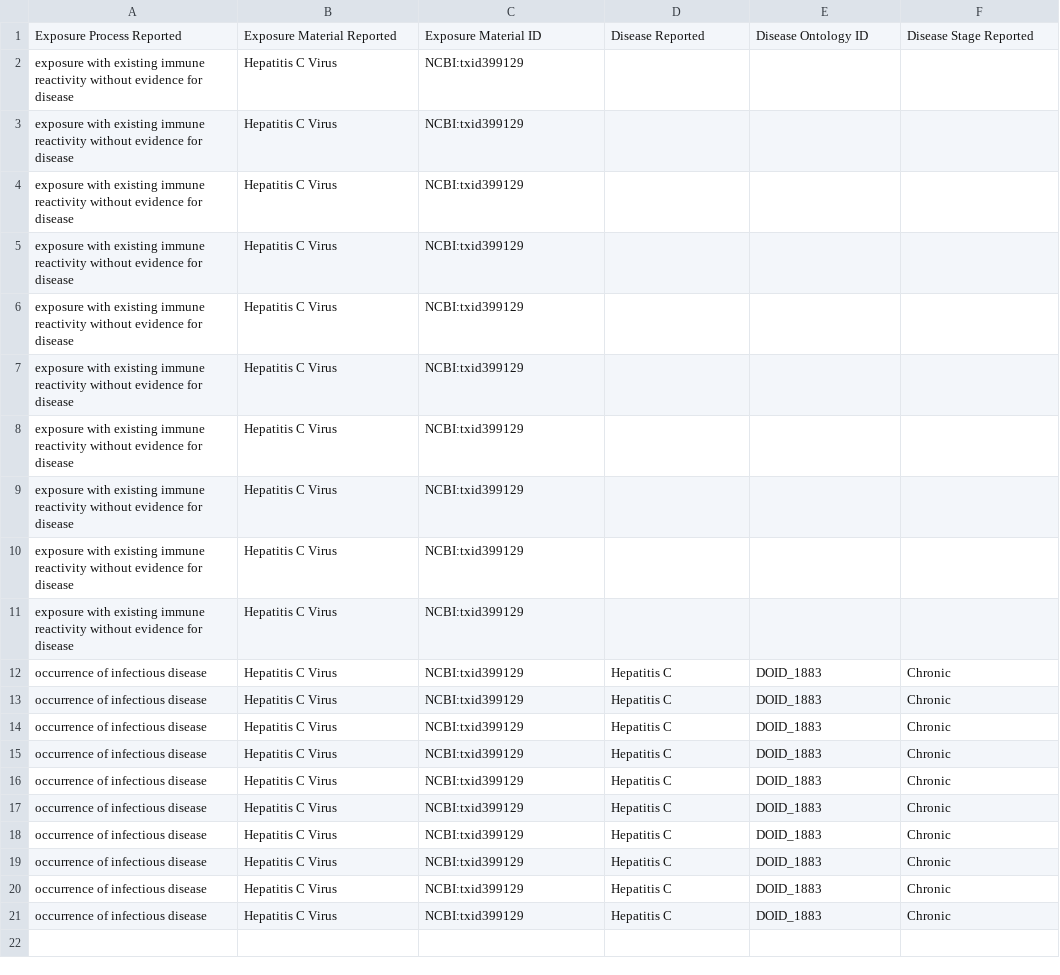
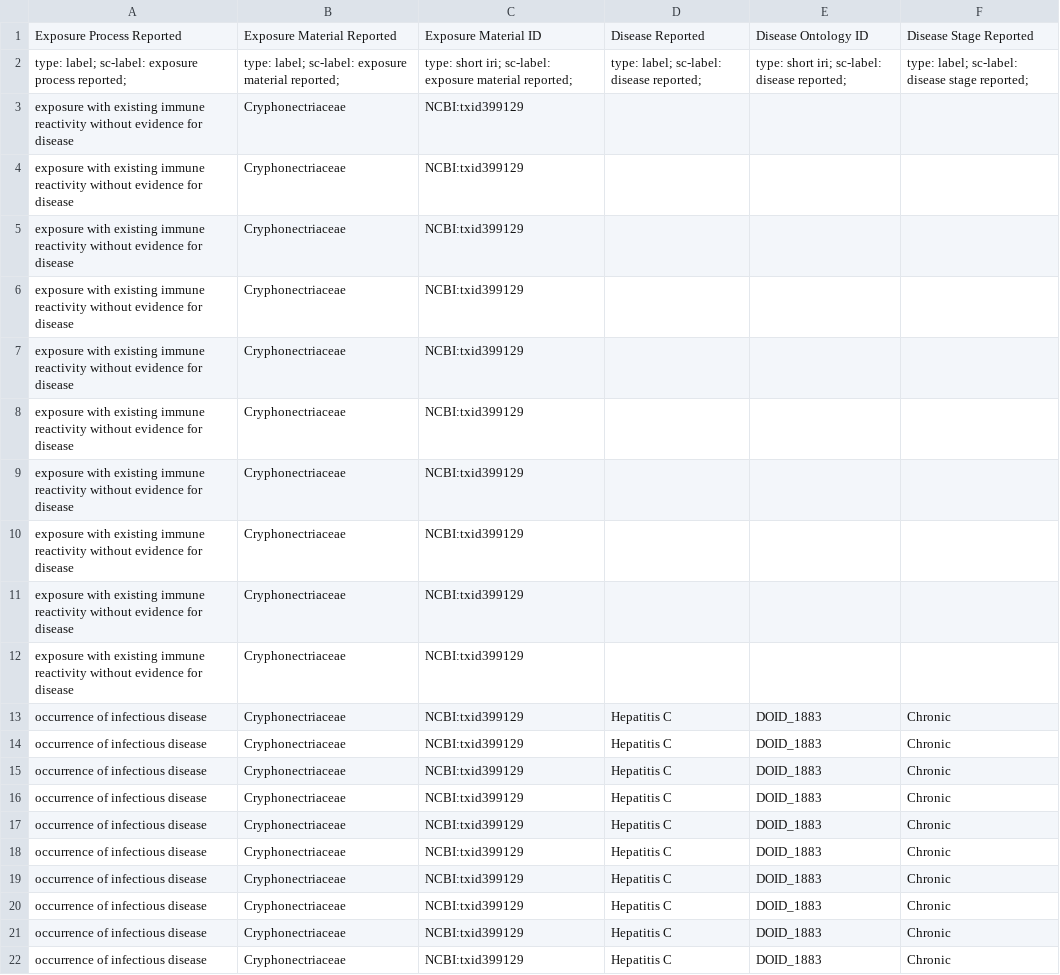
Before and after one commit to ontodev/robot, a CSV file: docs/examples/immune_exposures.csv, drawn as a sheet.

Commit message:
remove direct ncbi taxonomy references and add logic for retrieving and parsing a template row from the csv data

```diff
--- a/docs/examples/immune_exposures.csv
+++ b/docs/examples/immune_exposures.csv
@@ -1,21 +1,22 @@
 "Exposure Process Reported","Exposure Material Reported","Exposure Material ID","Disease Reported","Disease Ontology ID","Disease Stage Reported"
-"exposure with existing immune reactivity without evidence for disease","Hepatitis C Virus","NCBI:txid399129",,,
-"exposure with existing immune reactivity without evidence for disease","Hepatitis C Virus","NCBI:txid399129",,,
-"exposure with existing immune reactivity without evidence for disease","Hepatitis C Virus","NCBI:txid399129",,,
-"exposure with existing immune reactivity without evidence for disease","Hepatitis C Virus","NCBI:txid399129",,,
-"exposure with existing immune reactivity without evidence for disease","Hepatitis C Virus","NCBI:txid399129",,,
-"exposure with existing immune reactivity without evidence for disease","Hepatitis C Virus","NCBI:txid399129",,,
-"exposure with existing immune reactivity without evidence for disease","Hepatitis C Virus","NCBI:txid399129",,,
-"exposure with existing immune reactivity without evidence for disease","Hepatitis C Virus","NCBI:txid399129",,,
-"exposure with existing immune reactivity without evidence for disease","Hepatitis C Virus","NCBI:txid399129",,,
-"exposure with existing immune reactivity without evidence for disease","Hepatitis C Virus","NCBI:txid399129",,,
-"occurrence of infectious disease","Hepatitis C Virus","NCBI:txid399129","Hepatitis C","DOID_1883","Chronic"
-"occurrence of infectious disease","Hepatitis C Virus","NCBI:txid399129","Hepatitis C","DOID_1883","Chronic"
-"occurrence of infectious disease","Hepatitis C Virus","NCBI:txid399129","Hepatitis C","DOID_1883","Chronic"
-"occurrence of infectious disease","Hepatitis C Virus","NCBI:txid399129","Hepatitis C","DOID_1883","Chronic"
-"occurrence of infectious disease","Hepatitis C Virus","NCBI:txid399129","Hepatitis C","DOID_1883","Chronic"
-"occurrence of infectious disease","Hepatitis C Virus","NCBI:txid399129","Hepatitis C","DOID_1883","Chronic"
-"occurrence of infectious disease","Hepatitis C Virus","NCBI:txid399129","Hepatitis C","DOID_1883","Chronic"
-"occurrence of infectious disease","Hepatitis C Virus","NCBI:txid399129","Hepatitis C","DOID_1883","Chronic"
-"occurrence of infectious disease","Hepatitis C Virus","NCBI:txid399129","Hepatitis C","DOID_1883","Chronic"
-"occurrence of infectious disease","Hepatitis C Virus","NCBI:txid399129","Hepatitis C","DOID_1883","Chronic"
+"type: label; sc-label: exposure process reported;","type: label; sc-label: exposure material reported;","type: short iri; sc-label: exposure material reported;","type: label; sc-label: disease reported;","type: short iri; sc-label: disease reported;","type: label; sc-label: disease stage reported;"
+"exposure with existing immune reactivity without evidence for disease","Cryphonectriaceae","NCBI:txid399129",,,
+"exposure with existing immune reactivity without evidence for disease","Cryphonectriaceae","NCBI:txid399129",,,
+"exposure with existing immune reactivity without evidence for disease","Cryphonectriaceae","NCBI:txid399129",,,
+"exposure with existing immune reactivity without evidence for disease","Cryphonectriaceae","NCBI:txid399129",,,
+"exposure with existing immune reactivity without evidence for disease","Cryphonectriaceae","NCBI:txid399129",,,
+"exposure with existing immune reactivity without evidence for disease","Cryphonectriaceae","NCBI:txid399129",,,
+"exposure with existing immune reactivity without evidence for disease","Cryphonectriaceae","NCBI:txid399129",,,
+"exposure with existing immune reactivity without evidence for disease","Cryphonectriaceae","NCBI:txid399129",,,
+"exposure with existing immune reactivity without evidence for disease","Cryphonectriaceae","NCBI:txid399129",,,
+"exposure with existing immune reactivity without evidence for disease","Cryphonectriaceae","NCBI:txid399129",,,
+"occurrence of infectious disease","Cryphonectriaceae","NCBI:txid399129","Hepatitis C","DOID_1883","Chronic"
+"occurrence of infectious disease","Cryphonectriaceae","NCBI:txid399129","Hepatitis C","DOID_1883","Chronic"
+"occurrence of infectious disease","Cryphonectriaceae","NCBI:txid399129","Hepatitis C","DOID_1883","Chronic"
+"occurrence of infectious disease","Cryphonectriaceae","NCBI:txid399129","Hepatitis C","DOID_1883","Chronic"
+"occurrence of infectious disease","Cryphonectriaceae","NCBI:txid399129","Hepatitis C","DOID_1883","Chronic"
+"occurrence of infectious disease","Cryphonectriaceae","NCBI:txid399129","Hepatitis C","DOID_1883","Chronic"
+"occurrence of infectious disease","Cryphonectriaceae","NCBI:txid399129","Hepatitis C","DOID_1883","Chronic"
+"occurrence of infectious disease","Cryphonectriaceae","NCBI:txid399129","Hepatitis C","DOID_1883","Chronic"
+"occurrence of infectious disease","Cryphonectriaceae","NCBI:txid399129","Hepatitis C","DOID_1883","Chronic"
+"occurrence of infectious disease","Cryphonectriaceae","NCBI:txid399129","Hepatitis C","DOID_1883","Chronic"
```
Also changed, not shown: 3 other files.
